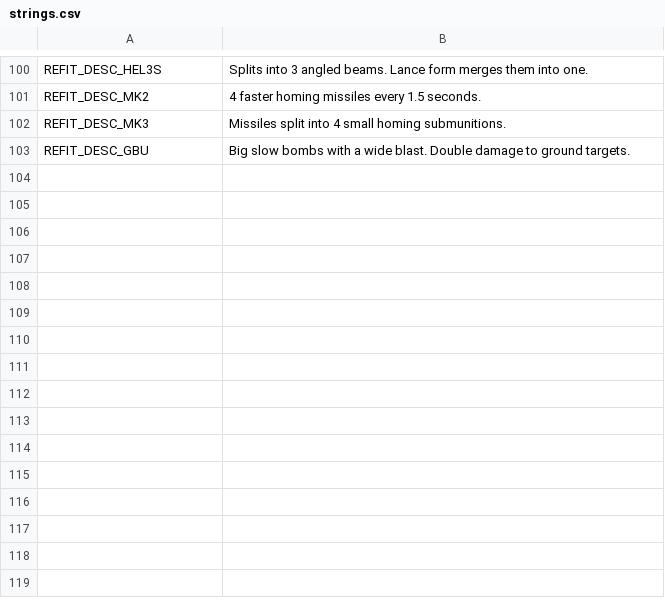
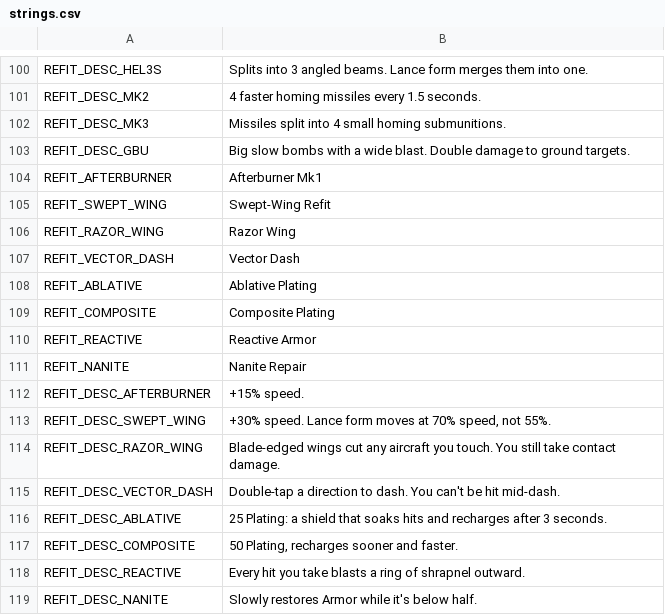
Before and after one commit to scenebiscuit-cell/asset-zero, a CSV file: data/translations/strings.csv, drawn as a sheet; only a part is shown, gaps mark what is left out; the diff names each change by its address in the sheet, - before the commit and + after, or states it on an @@ line.

```diff
--- a/data/translations/strings.csv
+++ b/data/translations/strings.csv
+row 104: REFIT_AFTERBURNER | Afterburner Mk1
+row 105: REFIT_SWEPT_WING | Swept-Wing Refit
+row 106: REFIT_RAZOR_WING | Razor Wing
+row 107: REFIT_VECTOR_DASH | Vector Dash
+row 108: REFIT_ABLATIVE | Ablative Plating
+row 109: REFIT_COMPOSITE | Composite Plating
+row 110: REFIT_REACTIVE | Reactive Armor
+row 111: REFIT_NANITE | Nanite Repair
+row 112: REFIT_DESC_AFTERBURNER | +15% speed.
+row 113: REFIT_DESC_SWEPT_WING | +30% speed. Lance form moves at 70% speed, not 55%.
+row 114: REFIT_DESC_RAZOR_WING | Blade-edged wings cut any aircraft you touch. You still take contact damage.
+row 115: REFIT_DESC_VECTOR_DASH | Double-tap a direction to dash. You can't be hit mid-dash.
+row 116: REFIT_DESC_ABLATIVE | 25 Plating: a shield that soaks hits and recharges after 3 seconds.
+row 117: REFIT_DESC_COMPOSITE | 50 Plating, recharges sooner and faster.
+row 118: REFIT_DESC_REACTIVE | Every hit you take blasts a ring of shrapnel outward.
+row 119: REFIT_DESC_NANITE | Slowly restores Armor while it's below half.
```
Also changed, not shown: 32 other files.
